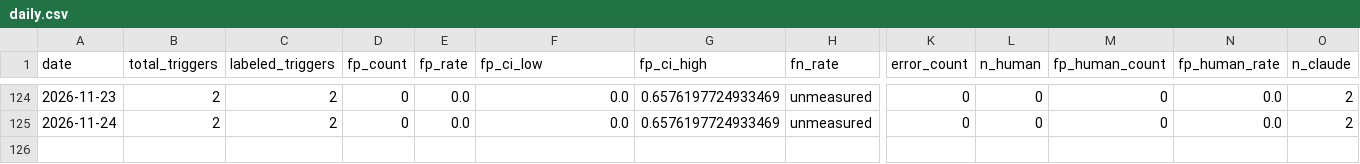
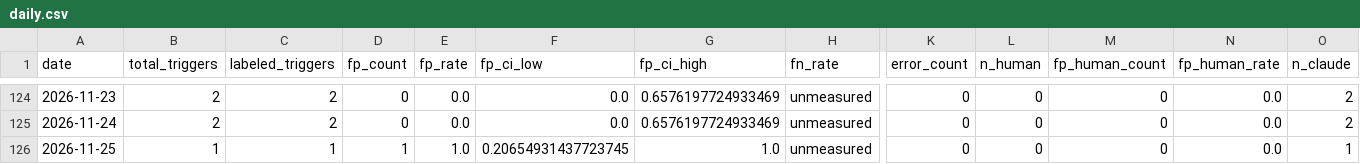
Before and after one commit to dkuehlwein/animal_tracker, a CSV file: experiments/metrics/daily.csv, drawn as a sheet; only a part is shown, gaps mark what is left out; rows hold the shown columns only; the diff names each change by its address in the sheet, - before the commit and + after, or states it on an @@ line.

Commit message:
tick: metrics written

```diff
--- a/experiments/metrics/daily.csv
+++ b/experiments/metrics/daily.csv
+row 126: 2026-11-25 | 1 | 1 | 1 | 1.0 | 0.20654931437723745 | 1.0 | unmeasured | 0 | 0 | 0 | 0.0 | 1
```
Also changed, not shown: 1 other file.
